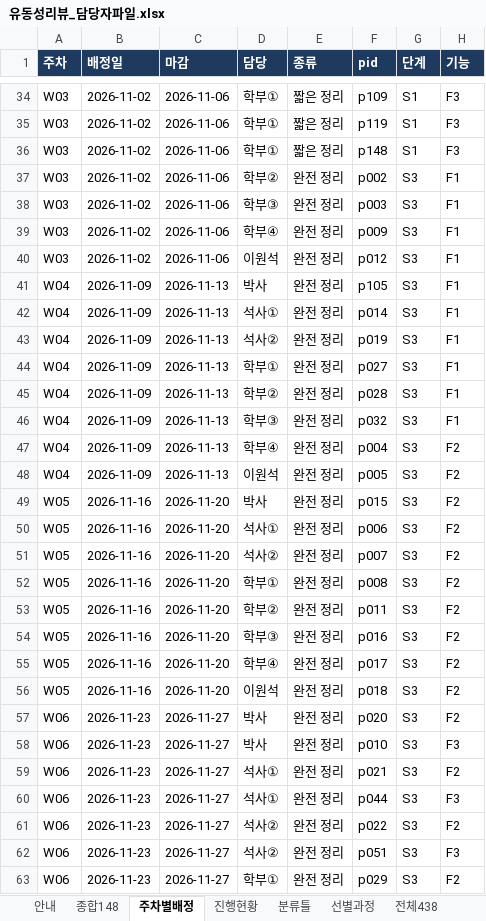
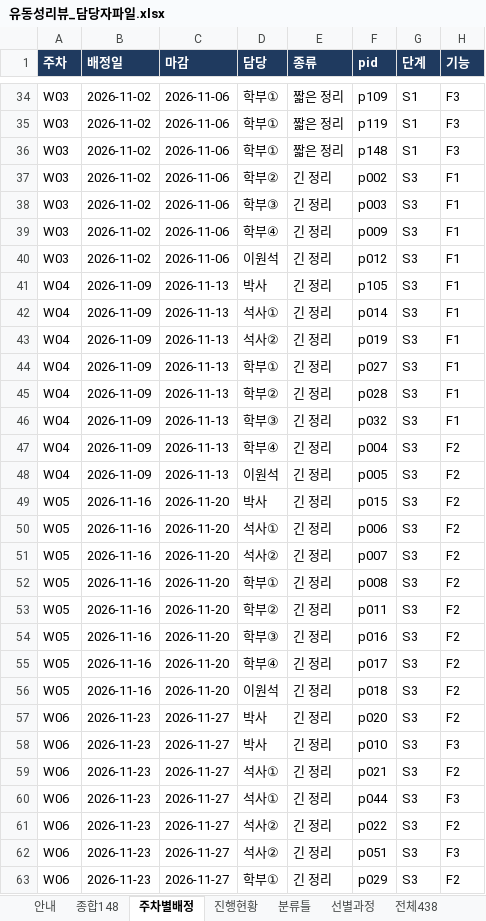
Before and after one commit to csbee89/literature-review, an Excel workbook: handover/유동성리뷰_담당자파일.xlsx, sheet 주차별배정, drawn as a sheet; only a part is shown, gaps mark what is left out; values as stored, in another font and other column widths than the file's, no borders; charts and pictures not drawn; the diff covers the shown part only; the diff names each change by its address in the sheet, - before the commit and + after, or states it on an @@ line.

```diff
--- a/handover/유동성리뷰_담당자파일.xlsx (sheet 주차별배정)
+++ b/handover/유동성리뷰_담당자파일.xlsx (sheet 주차별배정)
-E37:E63 (종류): 완전 정리
+E37:E63 (종류): 긴 정리
```
Also changed, not shown: 73 edited cells elsewhere in this sheet, sheet 종합148, sheet 안내, 6 other files.
